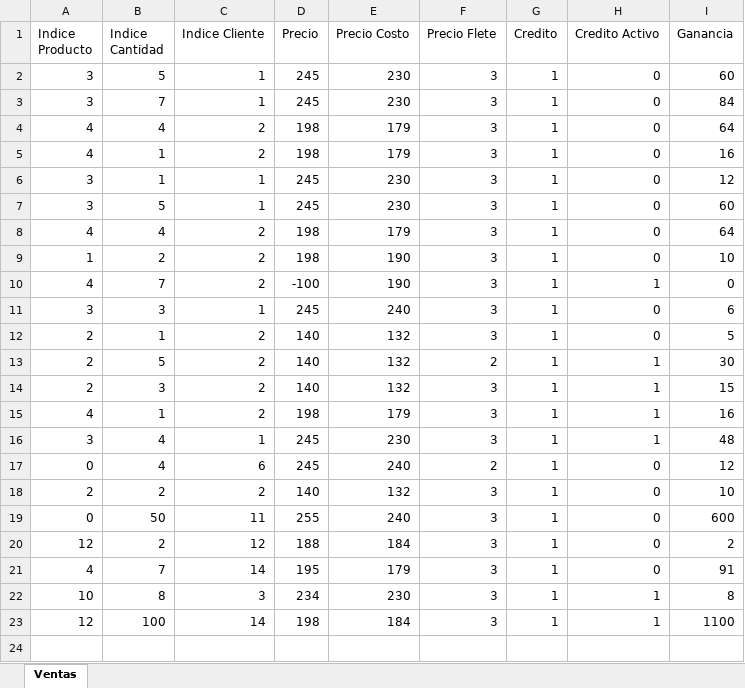
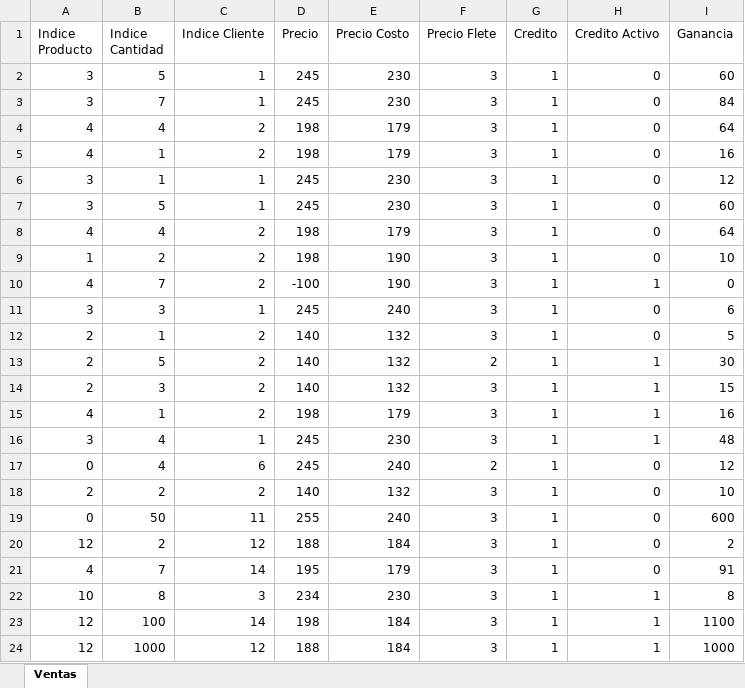
Before and after one commit to pinedahuella/Proyecto-Poo-Dist, an Excel workbook: ProyectoPooDist/excels/creditos.xlsx, sheet Ventas, drawn as a sheet; values as stored, in another font and other column widths than the file's, no borders; the diff names each change by its address in the sheet, - before the commit and + after, or states it on an @@ line.

```diff
--- a/ProyectoPooDist/excels/creditos.xlsx (sheet Ventas)
+++ b/ProyectoPooDist/excels/creditos.xlsx (sheet Ventas)
+row 24: 12 | 1000 | 12 | 188 | 184 | 3 | 1 | 1 | 1000
```
Also changed, not shown: ProyectoPooDist/excels/LOGGIN.xlsx, ProyectoPooDist/excels/historial.xlsx, 8 other files.
